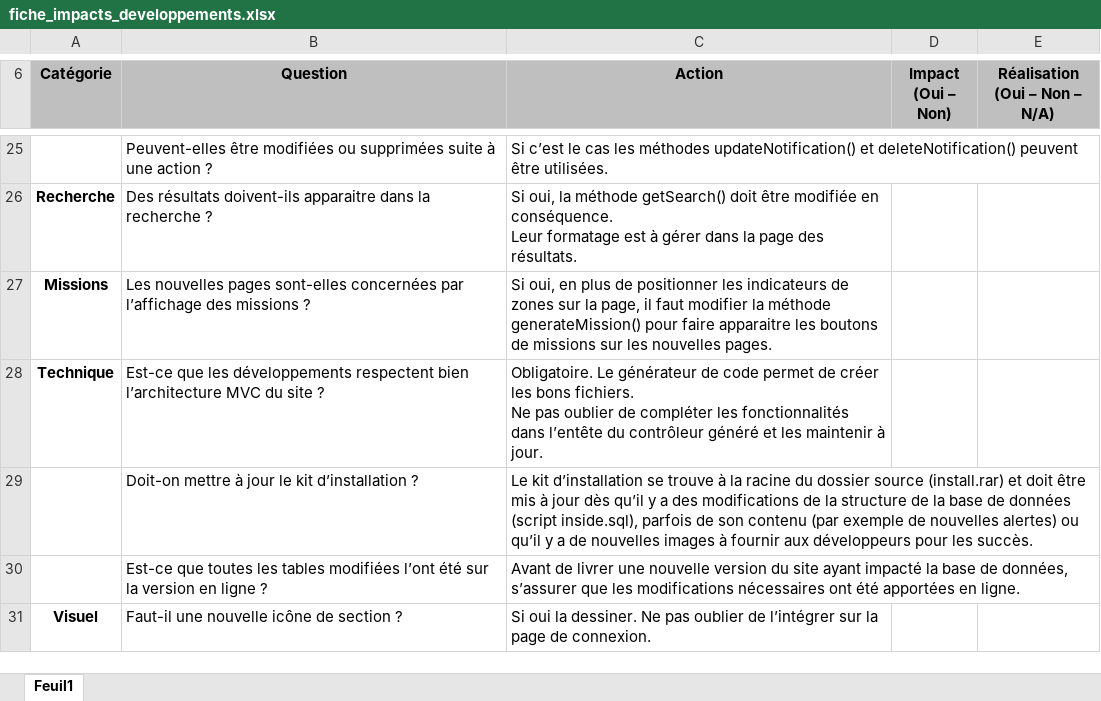
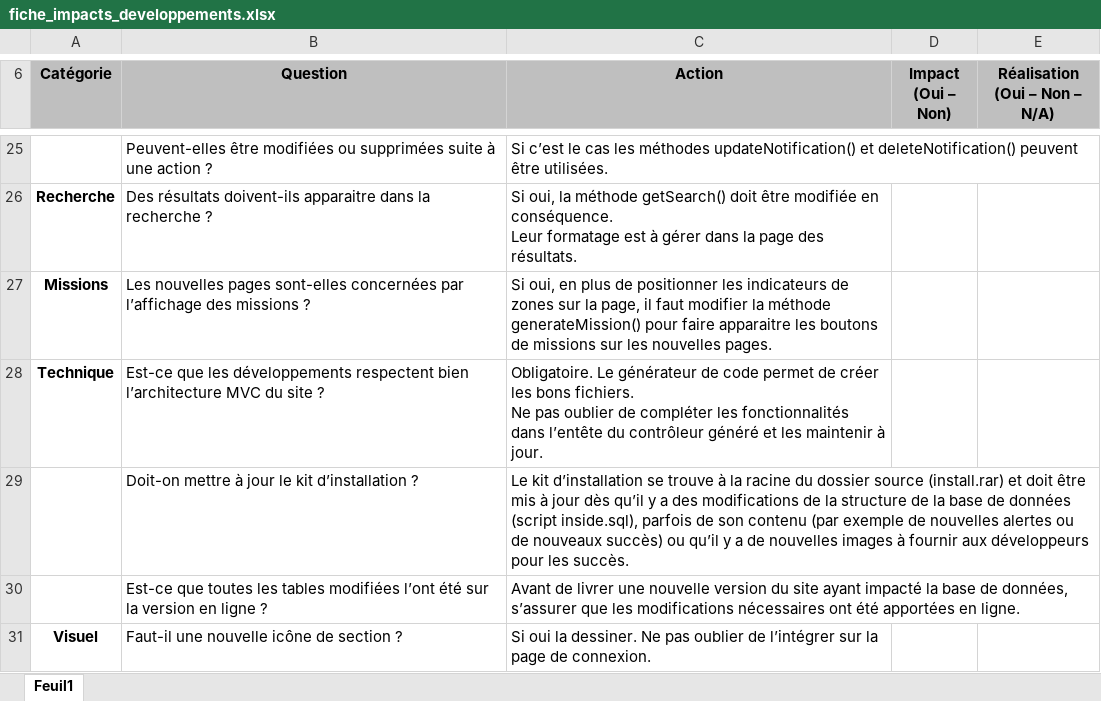
Before and after one commit to blackfear71/inside, an Excel workbook: tools/fiche_impacts_developpements.xlsx, sheet Feuil1, drawn as a sheet; only a part is shown, gaps mark what is left out; values as stored, in another font and other column widths than the file's, no borders; charts and pictures and conditional formats not drawn; the diff names each change by its address in the sheet, - before the commit and + after, or states it on an @@ line.

```diff
--- a/tools/fiche_impacts_developpements.xlsx (sheet Feuil1)
+++ b/tools/fiche_impacts_developpements.xlsx (sheet Feuil1)
-C29 (Action): …de nouvelles alertes) ou qu’il…
+C29 (Action): …de nouvelles alertes ou de nouveaux succès) ou qu’il…
```
Also changed, not shown: charts or pictures, 1 other file.
